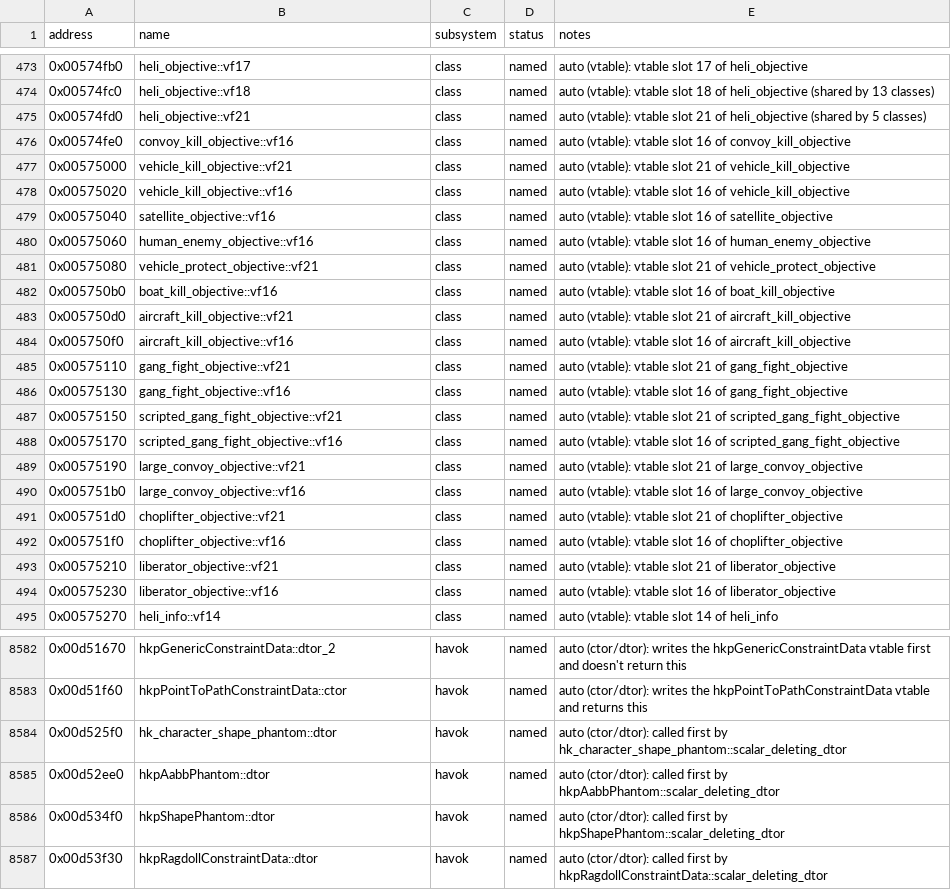
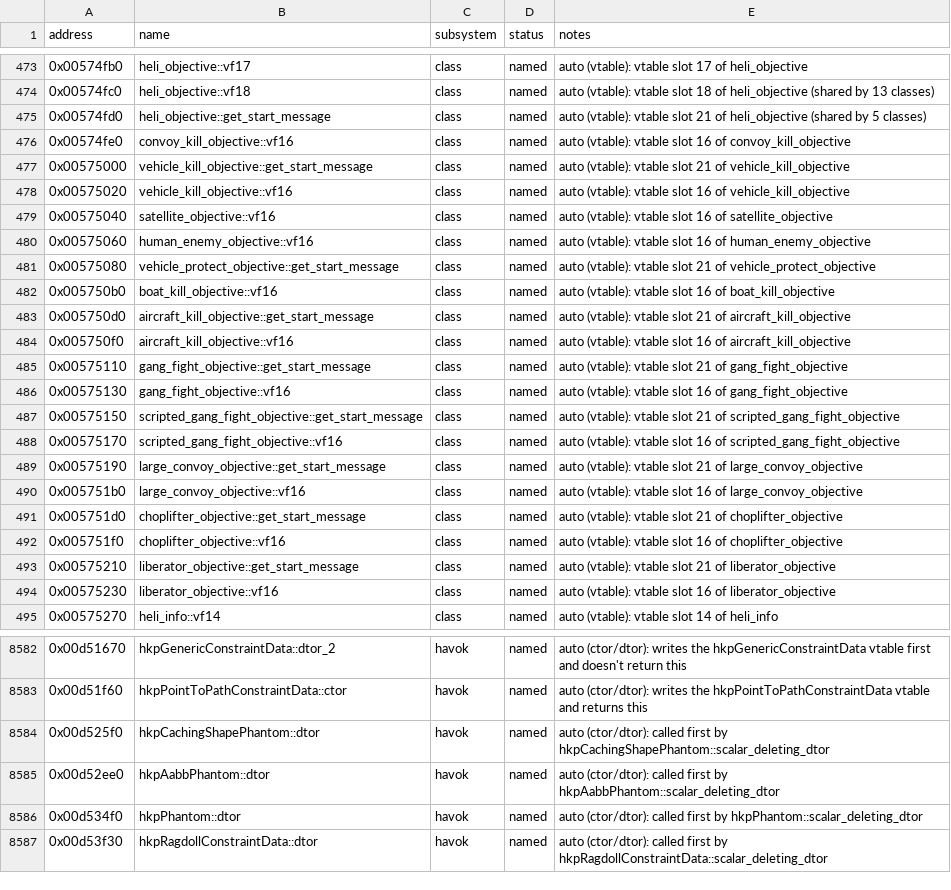
Before and after one commit to 16austin16/SR2-Decomp, a CSV file: docs/functions.csv, drawn as a sheet; only a part is shown, gaps mark what is left out; the diff covers the shown part only.

```diff
--- a/docs/functions.csv
+++ b/docs/functions.csv
@@ -474,5 +474,5 @@ address,name,subsystem,status,notes
 0x00574fc0,heli_objective::vf18,class,named,"auto (vtable): vtable slot 18 of heli_objective (shared by 13 classes)"
-0x00574fd0,heli_objective::vf21,class,named,"auto (vtable): vtable slot 21 of heli_objective (shared by 5 classes)"
+0x00574fd0,heli_objective::get_start_message,class,named,"auto (vtable): vtable slot 21 of heli_objective (shared by 5 classes)"
 0x00574fe0,convoy_kill_objective::vf16,class,named,"auto (vtable): vtable slot 16 of convoy_kill_objective"
-0x00575000,vehicle_kill_objective::vf21,class,named,"auto (vtable): vtable slot 21 of vehicle_kill_objective"
+0x00575000,vehicle_kill_objective::get_start_message,class,named,"auto (vtable): vtable slot 21 of vehicle_kill_objective"
 0x00575020,vehicle_kill_objective::vf16,class,named,"auto (vtable): vtable slot 16 of vehicle_kill_objective"
@@ -480,15 +480,15 @@ address,name,subsystem,status,notes
 0x00575060,human_enemy_objective::vf16,class,named,"auto (vtable): vtable slot 16 of human_enemy_objective"
-0x00575080,vehicle_protect_objective::vf21,class,named,"auto (vtable): vtable slot 21 of vehicle_protect_objective"
+0x00575080,vehicle_protect_objective::get_start_message,class,named,"auto (vtable): vtable slot 21 of vehicle_protect_objective"
 0x005750b0,boat_kill_objective::vf16,class,named,"auto (vtable): vtable slot 16 of boat_kill_objective"
-0x005750d0,aircraft_kill_objective::vf21,class,named,"auto (vtable): vtable slot 21 of aircraft_kill_objective"
+0x005750d0,aircraft_kill_objective::get_start_message,class,named,"auto (vtable): vtable slot 21 of aircraft_kill_objective"
 0x005750f0,aircraft_kill_objective::vf16,class,named,"auto (vtable): vtable slot 16 of aircraft_kill_objective"
-0x00575110,gang_fight_objective::vf21,class,named,"auto (vtable): vtable slot 21 of gang_fight_objective"
+0x00575110,gang_fight_objective::get_start_message,class,named,"auto (vtable): vtable slot 21 of gang_fight_objective"
 0x00575130,gang_fight_objective::vf16,class,named,"auto (vtable): vtable slot 16 of gang_fight_objective"
-0x00575150,scripted_gang_fight_objective::vf21,class,named,"auto (vtable): vtable slot 21 of scripted_gang_fight_objective"
+0x00575150,scripted_gang_fight_objective::get_start_message,class,named,"auto (vtable): vtable slot 21 of scripted_gang_fight_objective"
 0x00575170,scripted_gang_fight_objective::vf16,class,named,"auto (vtable): vtable slot 16 of scripted_gang_fight_objective"
-0x00575190,large_convoy_objective::vf21,class,named,"auto (vtable): vtable slot 21 of large_convoy_objective"
+0x00575190,large_convoy_objective::get_start_message,class,named,"auto (vtable): vtable slot 21 of large_convoy_objective"
 0x005751b0,large_convoy_objective::vf16,class,named,"auto (vtable): vtable slot 16 of large_convoy_objective"
-0x005751d0,choplifter_objective::vf21,class,named,"auto (vtable): vtable slot 21 of choplifter_objective"
+0x005751d0,choplifter_objective::get_start_message,class,named,"auto (vtable): vtable slot 21 of choplifter_objective"
 0x005751f0,choplifter_objective::vf16,class,named,"auto (vtable): vtable slot 16 of choplifter_objective"
-0x00575210,liberator_objective::vf21,class,named,"auto (vtable): vtable slot 21 of liberator_objective"
+0x00575210,liberator_objective::get_start_message,class,named,"auto (vtable): vtable slot 21 of liberator_objective"
 0x00575230,liberator_objective::vf16,class,named,"auto (vtable): vtable slot 16 of liberator_objective"
@@ -8583,5 +8583,5 @@ address,name,subsystem,status,notes
 0x00d51f60,hkpPointToPathConstraintData::ctor,havok,named,"auto (ctor/dtor): writes the hkpPointToPathConstraintData vtable and returns this"
-0x00d525f0,hk_character_shape_phantom::dtor,havok,named,"auto (ctor/dtor): called first by hk_character_shape_phantom::scalar_deleting_dtor"
+0x00d525f0,hkpCachingShapePhantom::dtor,havok,named,"auto (ctor/dtor): called first by hkpCachingShapePhantom::scalar_deleting_dtor"
 0x00d52ee0,hkpAabbPhantom::dtor,havok,named,"auto (ctor/dtor): called first by hkpAabbPhantom::scalar_deleting_dtor"
-0x00d534f0,hkpShapePhantom::dtor,havok,named,"auto (ctor/dtor): called first by hkpShapePhantom::scalar_deleting_dtor"
+0x00d534f0,hkpPhantom::dtor,havok,named,"auto (ctor/dtor): called first by hkpPhantom::scalar_deleting_dtor"
 0x00d53f30,hkpRagdollConstraintData::dtor,havok,named,"auto (ctor/dtor): called first by hkpRagdollConstraintData::scalar_deleting_dtor"
```
Also changed, not shown: 55 edited cells elsewhere in this file, docs/vtable_slots.csv, 4 other files.
